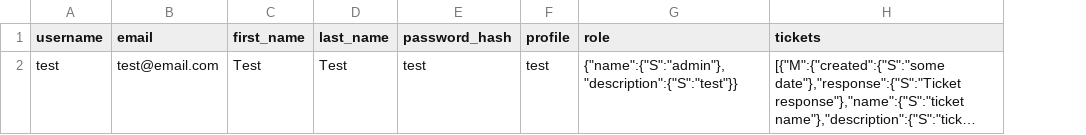
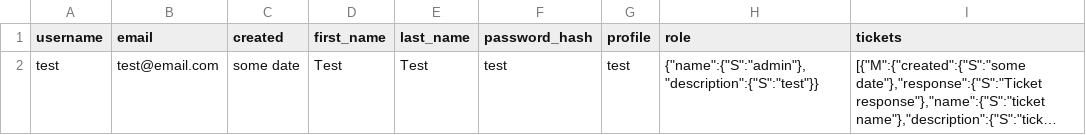
Before and after one commit to vanja032/support-tickets, a CSV file: support-tickets-dynamo/user.csv, drawn as a sheet; long unchanged cells end in …; the diff names each change by its address in the sheet, - before the commit and + after, or states it on an @@ line.

Commit message:
Update commit Support Tickets Platform v1.0.0

```diff
--- a/support-tickets-dynamo/user.csv
+++ b/support-tickets-dynamo/user.csv
+column C (created), row 2: some date
```
Also changed, not shown: 9 other files.
